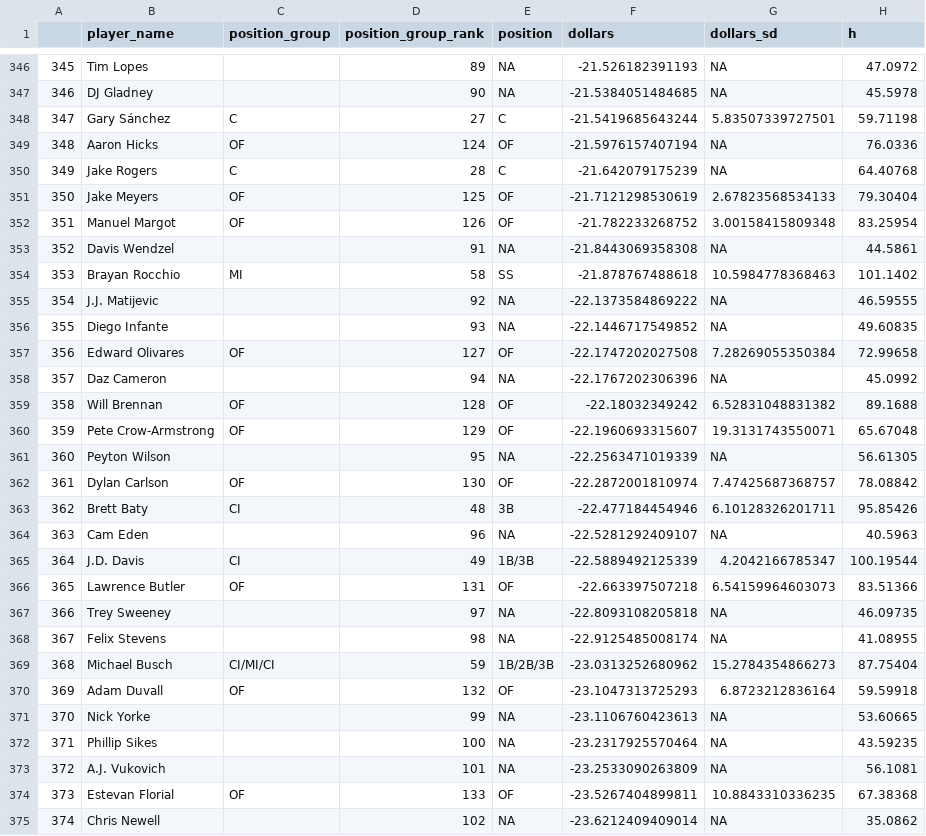
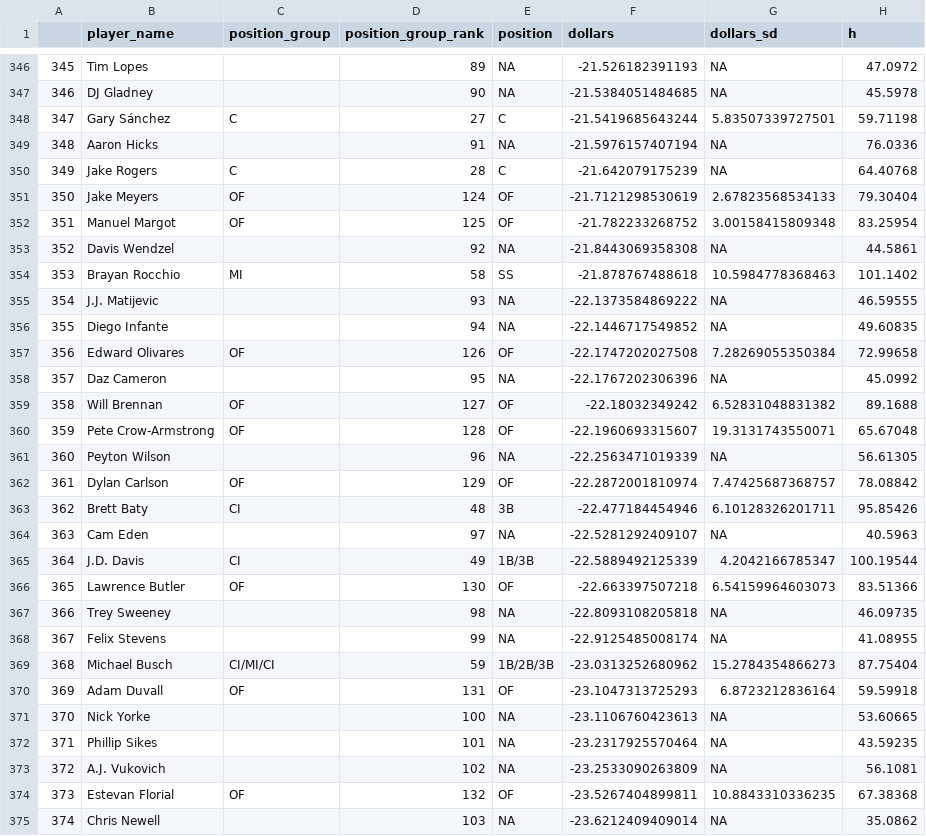
Before and after one commit to SamuelLachance/Betting, a CSV file: ottoneu/all_hitters.csv, drawn as a sheet; only a part is shown, gaps mark what is left out; the diff covers the shown part only; the diff names each change by its address in the sheet, - before the commit and + after, or states it on an @@ line.

```diff
--- a/ottoneu/all_hitters.csv
+++ b/ottoneu/all_hitters.csv
-C349 (position_group): OF
+C349 (position_group): (empty)
-D349 (position_group_rank): 124
+D349 (position_group_rank): 91
-E349 (position): OF
+E349 (position): NA
-D351 (position_group_rank): 125
+D351 (position_group_rank): 124
-D352 (position_group_rank): 126
+D352 (position_group_rank): 125
-D353 (position_group_rank): 91
+D353 (position_group_rank): 92
-D355 (position_group_rank): 92
+D355 (position_group_rank): 93
-D356 (position_group_rank): 93
+D356 (position_group_rank): 94
-D357 (position_group_rank): 127
+D357 (position_group_rank): 126
-D358 (position_group_rank): 94
+D358 (position_group_rank): 95
-D359 (position_group_rank): 128
+D359 (position_group_rank): 127
-D360 (position_group_rank): 129
+D360 (position_group_rank): 128
-D361 (position_group_rank): 95
+D361 (position_group_rank): 96
-D362 (position_group_rank): 130
+D362 (position_group_rank): 129
-D364 (position_group_rank): 96
+D364 (position_group_rank): 97
-D366 (position_group_rank): 131
+D366 (position_group_rank): 130
-D367 (position_group_rank): 97
+D367 (position_group_rank): 98
-D368 (position_group_rank): 98
+D368 (position_group_rank): 99
-D370 (position_group_rank): 132
+D370 (position_group_rank): 131
-D371 (position_group_rank): 99
+D371 (position_group_rank): 100
-D372 (position_group_rank): 100
+D372 (position_group_rank): 101
-D373 (position_group_rank): 101
+D373 (position_group_rank): 102
-D374 (position_group_rank): 133
+D374 (position_group_rank): 132
-D375 (position_group_rank): 102
+D375 (position_group_rank): 103
```
Also changed, not shown: 1 added row, 1 removed row, 116 edited cells and row numbers in column A elsewhere in this file, ottoneu/bum_bum_pitchers.csv, ottoneu/dani_rojas_hitters.csv, 4 other files.
